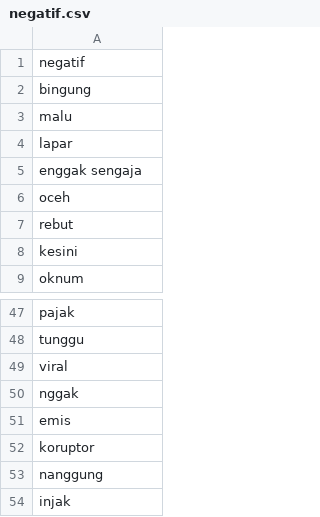
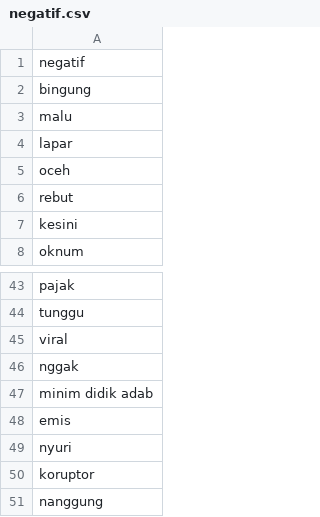
Before and after one commit to jamilulalng/kamus_emoticon, a CSV file: negatif.csv, drawn as a sheet; only a part is shown, gaps mark what is left out; the shorter side is filled out with more unchanged rows; removed rows and columns are numbered as before the commit, all else as after; the diff covers the shown part only; the diff names each change by its address in the sheet, - before the commit and + after, or states it on an @@ line.

```diff
--- a/negatif.csv
+++ b/negatif.csv
-row 5: enggak sengaja
+row 47: minim didik adab
+row 49: nyuri
```
Also changed, not shown: 3 added rows, 3 removed rows and 5 edited cells elsewhere in this file.
